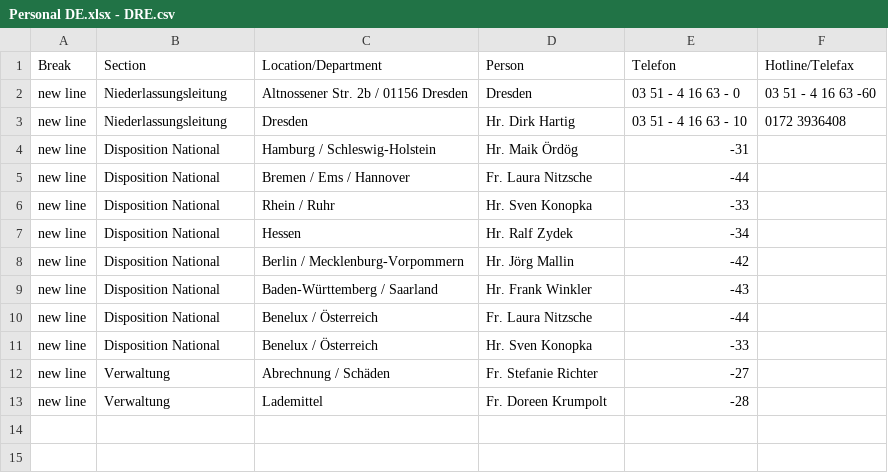
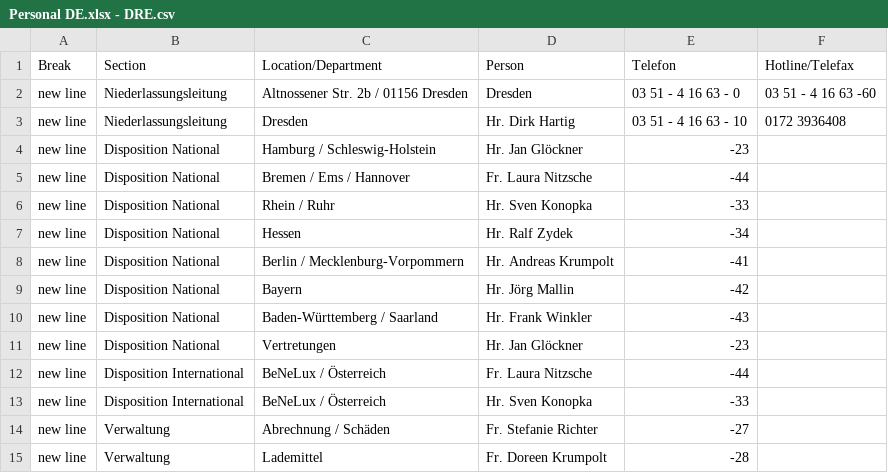
Before and after one commit to chavdarovae/gss-website, a CSV file: src/assets/files/locations/Personal DE.xlsx - DRE.csv, drawn as a sheet.

Commit message:
Update DRE.csv

```diff
--- a/src/assets/files/locations/Personal DE.xlsx - DRE.csv
+++ b/src/assets/files/locations/Personal DE.xlsx - DRE.csv
@@ -3,3 +3,3 @@ new line,Niederlassungsleitung,Altnossener Str. 2b / 01156 Dresden ,Dresden ,03
 new line,Niederlassungsleitung,Dresden ,Hr. Dirk Hartig ,03 51 - 4 16 63 - 10,0172 3936408
-new line,Disposition National,Hamburg / Schleswig-Holstein ,Hr. Maik Ördög ,-31,
+new line,Disposition National,Hamburg / Schleswig-Holstein ,Hr. Jan Glöckner,-23,
 new line,Disposition National,Bremen / Ems / Hannover ,Fr. Laura Nitzsche ,-44,
@@ -7,6 +7,8 @@ new line,Disposition National,Rhein / Ruhr ,Hr. Sven Konopka ,-33,
 new line,Disposition National,Hessen ,Hr. Ralf Zydek ,-34,
-new line,Disposition National,Berlin / Mecklenburg-Vorpommern ,Hr. Jörg Mallin,-42,
+new line,Disposition National,Berlin / Mecklenburg-Vorpommern ,Hr. Andreas Krumpolt,-41,
+new line,Disposition National,Bayern,Hr. Jörg Mallin,-42,
 new line,Disposition National,Baden-Württemberg / Saarland ,Hr. Frank Winkler ,-43,
-new line,Disposition National,Benelux / Österreich ,Fr. Laura Nitzsche ,-44,
-new line,Disposition National,Benelux / Österreich ,Hr. Sven Konopka ,-33,
+new line,Disposition National,Vertretungen,Hr. Jan Glöckner,-23,
+new line,Disposition International,BeNeLux / Österreich ,Fr. Laura Nitzsche ,-44,
+new line,Disposition International,BeNeLux / Österreich ,Hr. Sven Konopka ,-33,
 new line,Verwaltung,Abrechnung / Schäden ,Fr. Stefanie Richter ,-27,
```
